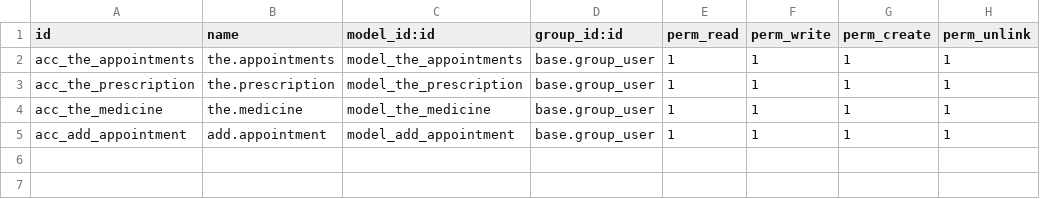
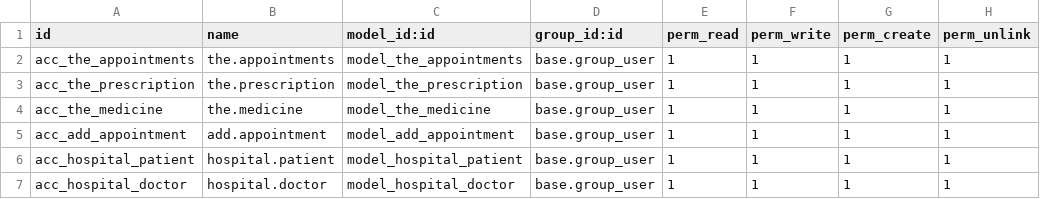
Before and after one commit to Ibrahim-El-Sawy/Hospital-Manager, a CSV file: security/ir.model.access.csv, drawn as a sheet.

```diff
--- a/security/ir.model.access.csv
+++ b/security/ir.model.access.csv
@@ -5 +5,3 @@ acc_the_medicine,the.medicine,model_the_medicine,base.group_user,1,1,1,1
 acc_add_appointment,add.appointment,model_add_appointment,base.group_user,1,1,1,1
+acc_hospital_patient,hospital.patient,model_hospital_patient,base.group_user,1,1,1,1
+acc_hospital_doctor,hospital.doctor,model_hospital_doctor,base.group_user,1,1,1,1
```
Also changed, not shown: 21 other files.
